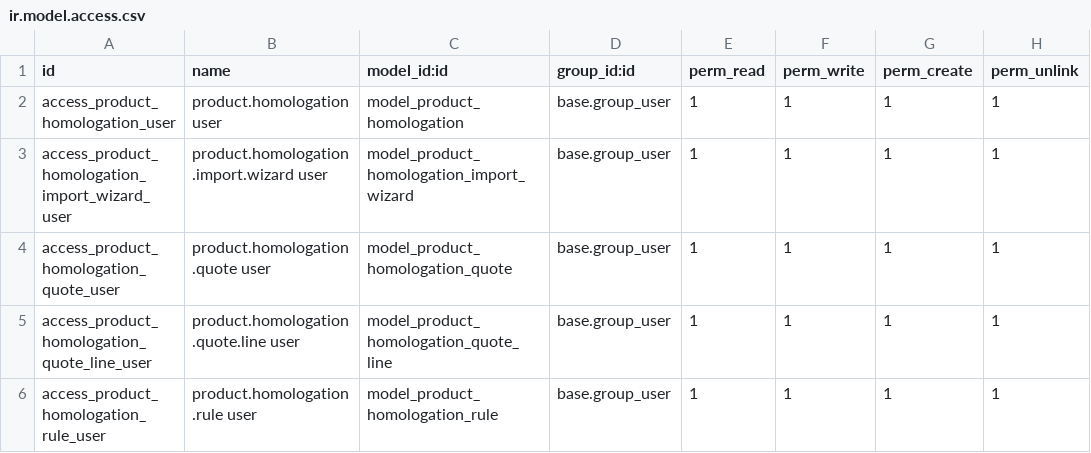
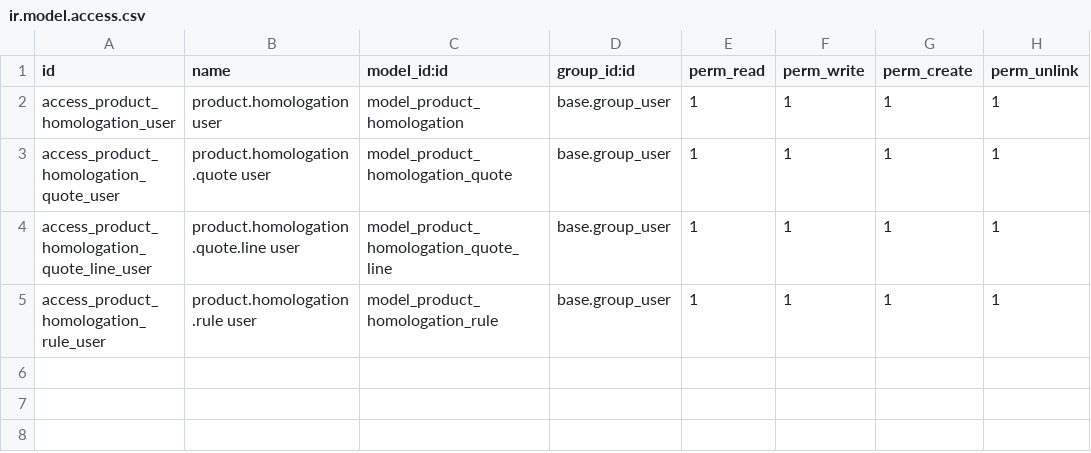
Before and after one commit to thiemed3/Thiemed, a CSV file: product_homologation/security/ir.model.access.csv, drawn as a sheet; the diff names each change by its address in the sheet, - before the commit and + after, or states it on an @@ line.

```diff
--- a/product_homologation/security/ir.model.access.csv
+++ b/product_homologation/security/ir.model.access.csv
-row 3: access_product_homologation_import_wizard_user | product.homologation.import.wizard user | model_product_homologation_import_wizard | base.group_user | 1 | 1 | 1 | 1
```
Also changed, not shown: 19 other files.
